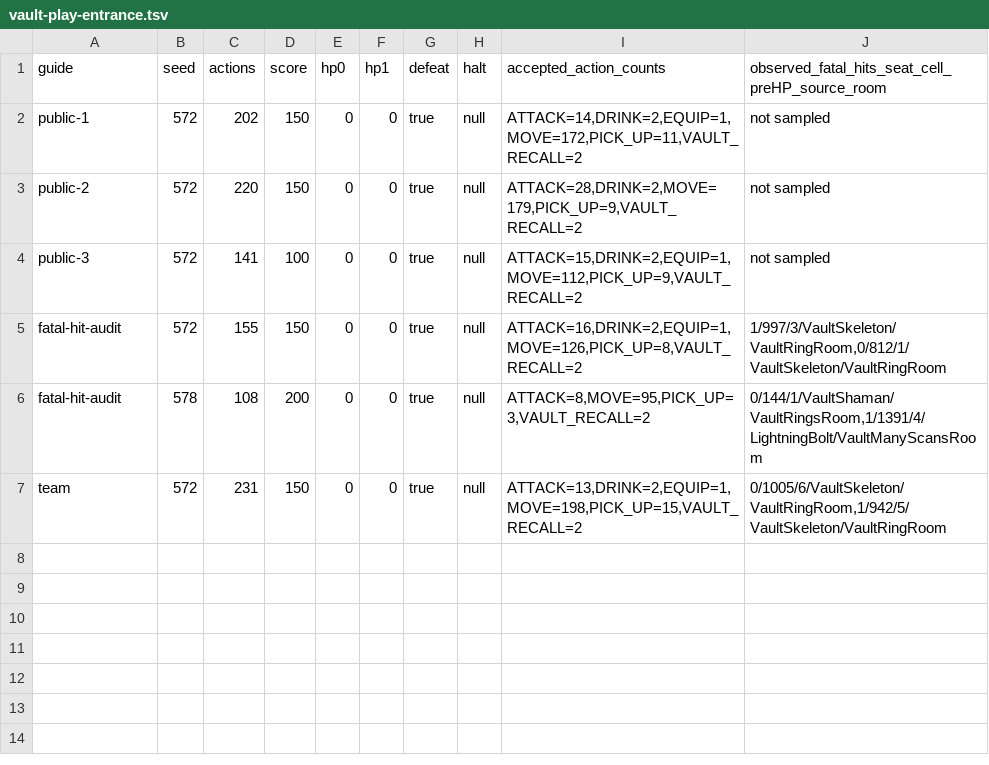
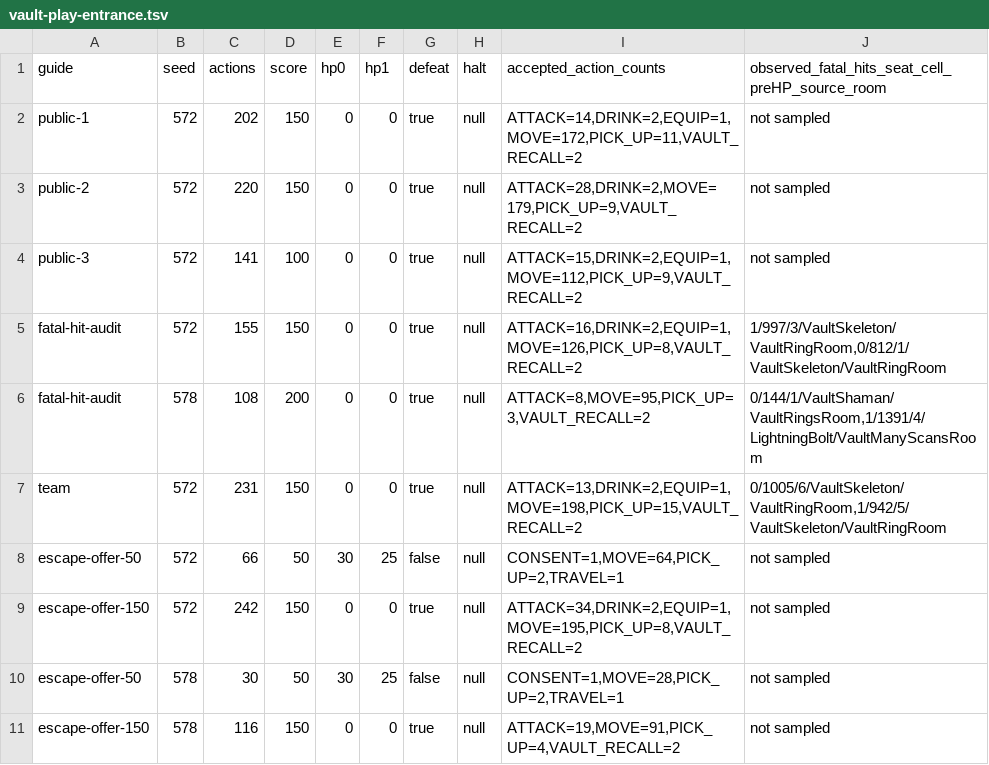
Before and after one commit to jwgobaek/SPD-Coop, a TSV file: docs/coop/vault-play-entrance.tsv, drawn as a sheet; the diff names each change by its address in the sheet, - before the commit and + after, or states it on an @@ line.

Commit message:
Exercise two public consent inputs for live low-score escapes on both native vault seeds

```diff
--- a/docs/coop/vault-play-entrance.tsv
+++ b/docs/coop/vault-play-entrance.tsv
+row 8: escape-offer-50 | 572 | 66 | 50 | 30 | 25 | false | null | CONSENT=1,MOVE=64,PICK_UP=2,TRAVEL=1 | not sampled
+row 9: escape-offer-150 | 572 | 242 | 150 | 0 | 0 | true | null | ATTACK=34,DRINK=2,EQUIP=1,MOVE=195,PICK_UP=8,VAULT_RECALL=2 | not sampled
+row 10: escape-offer-50 | 578 | 30 | 50 | 30 | 25 | false | null | CONSENT=1,MOVE=28,PICK_UP=2,TRAVEL=1 | not sampled
+row 11: escape-offer-150 | 578 | 116 | 150 | 0 | 0 | true | null | ATTACK=19,MOVE=91,PICK_UP=4,VAULT_RECALL=2 | not sampled
```
Also changed, not shown: 2 other files.
